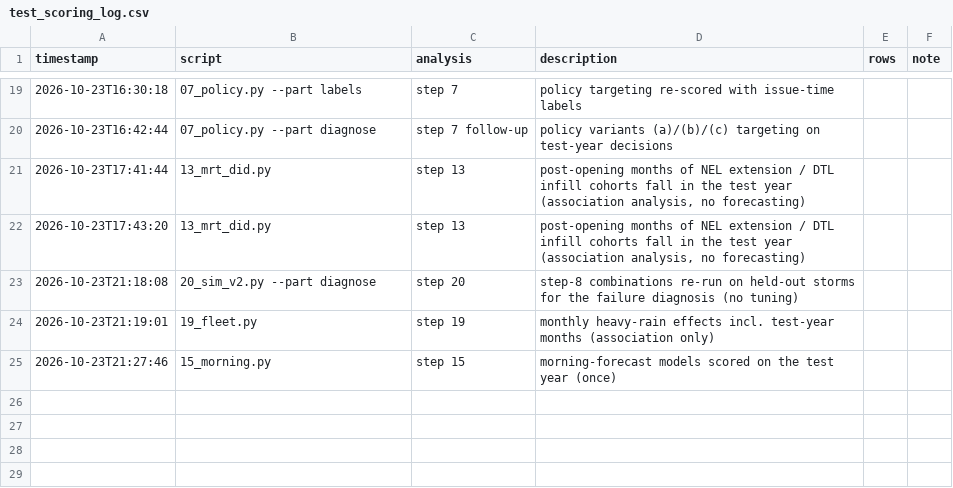
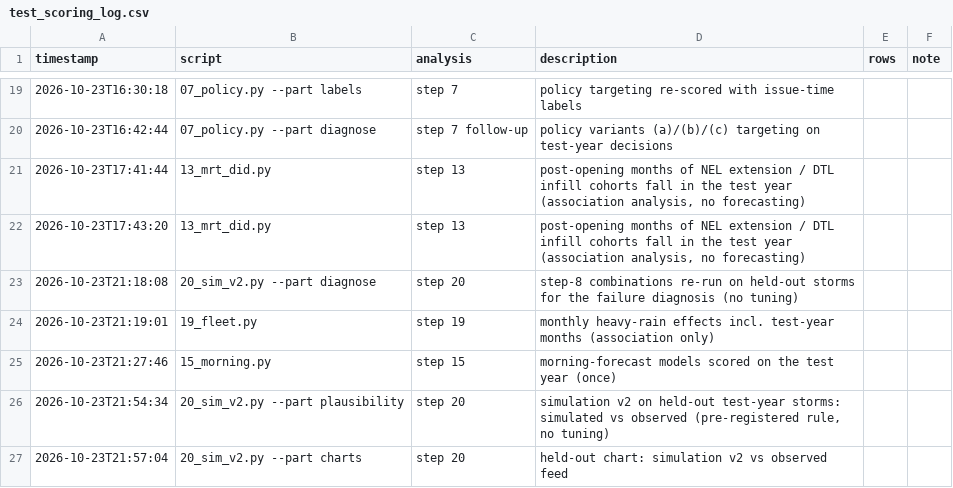
Before and after one commit to BIGBACKDIU/Its_raining_taxis, a CSV file: outputs/test_scoring_log.csv, drawn as a sheet; only a part is shown, gaps mark what is left out; the diff names each change by its address in the sheet, - before the commit and + after, or states it on an @@ line.

```diff
--- a/outputs/test_scoring_log.csv
+++ b/outputs/test_scoring_log.csv
+row 26: 2026-10-23T21:54:34 | 20_sim_v2.py --part plausibility | step 20 | simulation v2 on held-out test-year storms: simulated vs observed (pre-registered rule, no tuning)
+row 27: 2026-10-23T21:57:04 | 20_sim_v2.py --part charts | step 20 | held-out chart: simulation v2 vs observed feed
```
Also changed, not shown: 14 other files.
